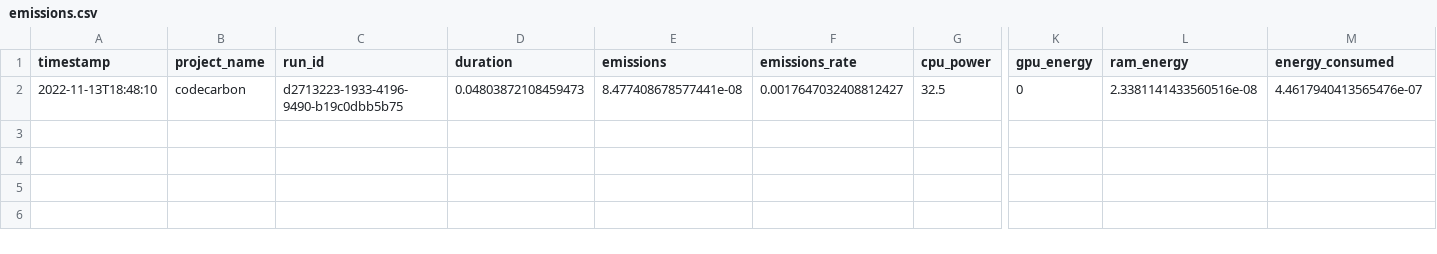
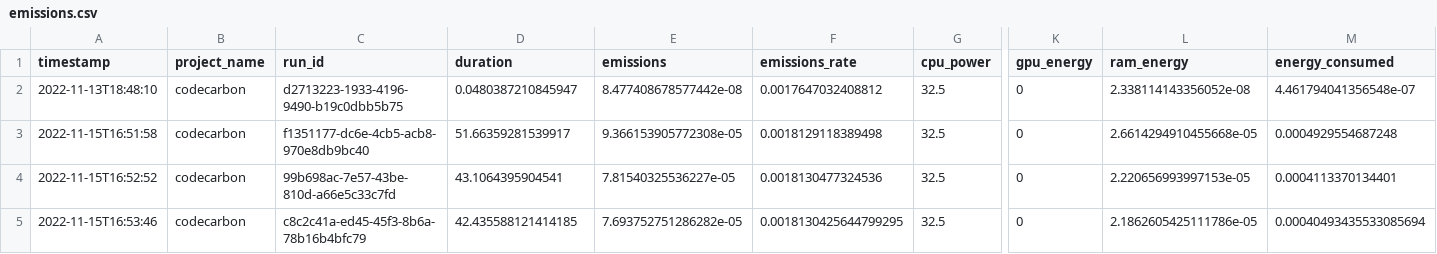
Before and after one commit to misanchz98/TFG-Project, a CSV file: examples/emissions.csv, drawn as a sheet; only a part is shown, gaps mark what is left out; rows hold the shown columns only; the diff names each change by its address in the sheet, - before the commit and + after, or states it on an @@ line.

Commit message:
añadimos emissions1.csv para probar herramienta de visualizacion

```diff
--- a/examples/emissions.csv
+++ b/examples/emissions.csv
-D2 (duration): 0.04803872108459473
+D2 (duration): 0.0480387210845947
-E2 (emissions): 8.477408678577441e-08
+E2 (emissions): 8.477408678577442e-08
-F2 (emissions_rate): 0.0017647032408812427
+F2 (emissions_rate): 0.0017647032408812
-L2 (ram_energy): 2.3381141433560516e-08
+L2 (ram_energy): 2.338114143356052e-08
-M2 (energy_consumed): 4.4617940413565476e-07
+M2 (energy_consumed): 4.461794041356548e-07
+row 3: 2022-11-15T16:51:58 | codecarbon | f1351177-dc6e-4cb5-acb8-970e8db9bc40 | 51.66359281539917 | 9.366153905772308e-05 | 0.0018129118389498 | 32.5 | 0 | 2.6614294910455668e-05 | 0.0004929554687248
+row 4: 2022-11-15T16:52:52 | codecarbon | 99b698ac-7e57-43be-810d-a66e5c33c7fd | 43.1064395904541 | 7.81540325536227e-05 | 0.0018130477324536 | 32.5 | 0 | 2.220656993997153e-05 | 0.0004113370134401
+row 5: 2022-11-15T16:53:46 | codecarbon | c8c2c41a-ed45-45f3-8b6a-78b16b4bfc79 | 42.435588121414185 | 7.693752751286282e-05 | 0.0018130425644799295 | 32.5 | 0 | 2.1862605425111786e-05 | 0.00040493435533085694
```
Also changed, not shown: 1 other file.
